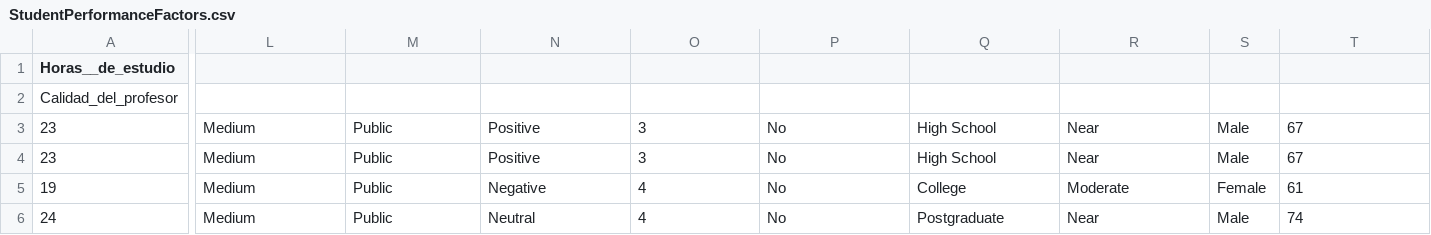
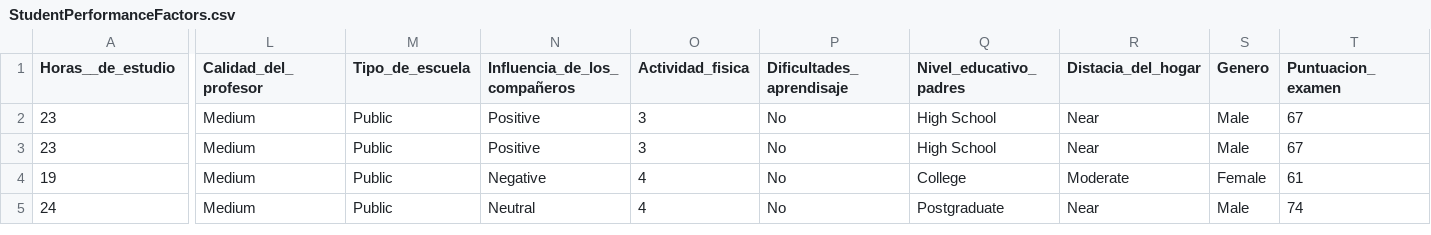
Before and after one commit to hermosilloleslie31-bot/Proyecto-Student-Performance-3, a CSV file: StudentPerformanceFactors.csv, drawn as a sheet; only a part is shown, gaps mark what is left out; rows hold the shown columns only; the diff names each change by its address in the sheet, - before the commit and + after, or states it on an @@ line.

Commit message:
Update StudentPerformanceFactors.csv

```diff
--- a/StudentPerformanceFactors.csv
+++ b/StudentPerformanceFactors.csv
-L1: (empty)
+L1: Calidad_del_profesor
-M1: (empty)
+M1: Tipo_de_escuela
-N1: (empty)
+N1: Influencia_de_los_compañeros
-O1: (empty)
+O1: Actividad_fisica
-P1: (empty)
+P1: Dificultades_aprendisaje
-Q1: (empty)
+Q1: Nivel_educativo_padres
-R1: (empty)
+R1: Distacia_del_hogar
-S1: (empty)
+S1: Genero
-T1: (empty)
+T1: Puntuacion_examen
-row 2: Calidad_del_profesor
```
